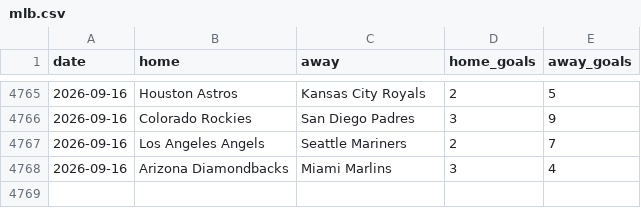
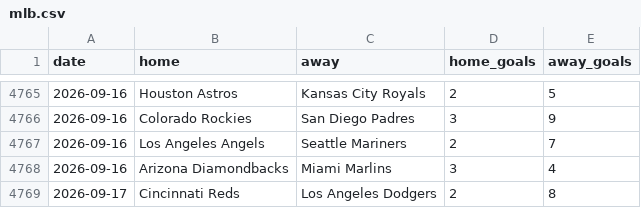
Before and after one commit to c49037027-svg/football, a CSV file: data/mlb.csv, drawn as a sheet; only a part is shown, gaps mark what is left out; the diff names each change by its address in the sheet, - before the commit and + after, or states it on an @@ line.

```diff
--- a/data/mlb.csv
+++ b/data/mlb.csv
+row 4769: 2026-09-17 | Cincinnati Reds | Los Angeles Dodgers | 2 | 8
```
Also changed, not shown: data/mlb_bets.csv, data/mlb_model_bets.csv, 8 other files.
